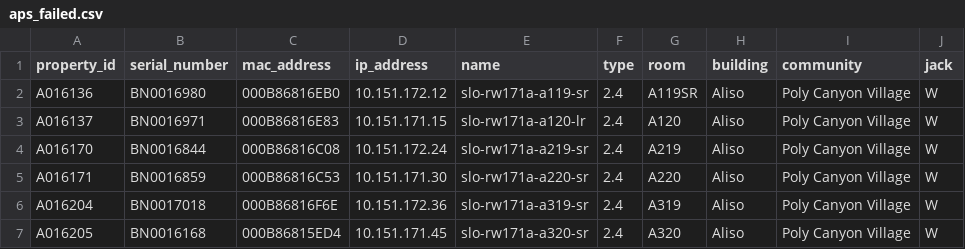
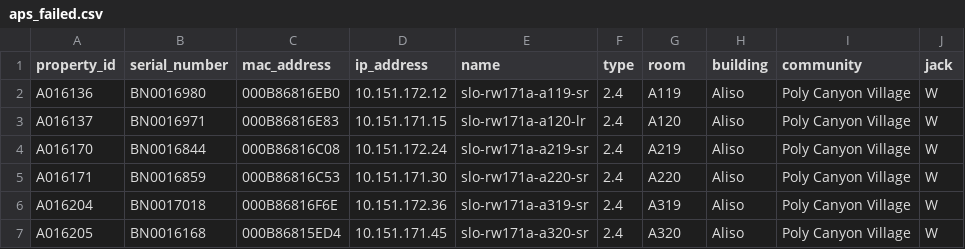
Before and after one commit to CalPolyResDev/uh_internal_project, a CSV file: media/aps_failed.csv, drawn as a sheet; only a part is shown; the diff names each change by its address in the sheet, - before the commit and + after, or states it on an @@ line.

Commit message:
Upload failed AP's from final import.

```diff
--- a/media/aps_failed.csv
+++ b/media/aps_failed.csv
-G2 (room): A119SR
+G2 (room): A119
```
